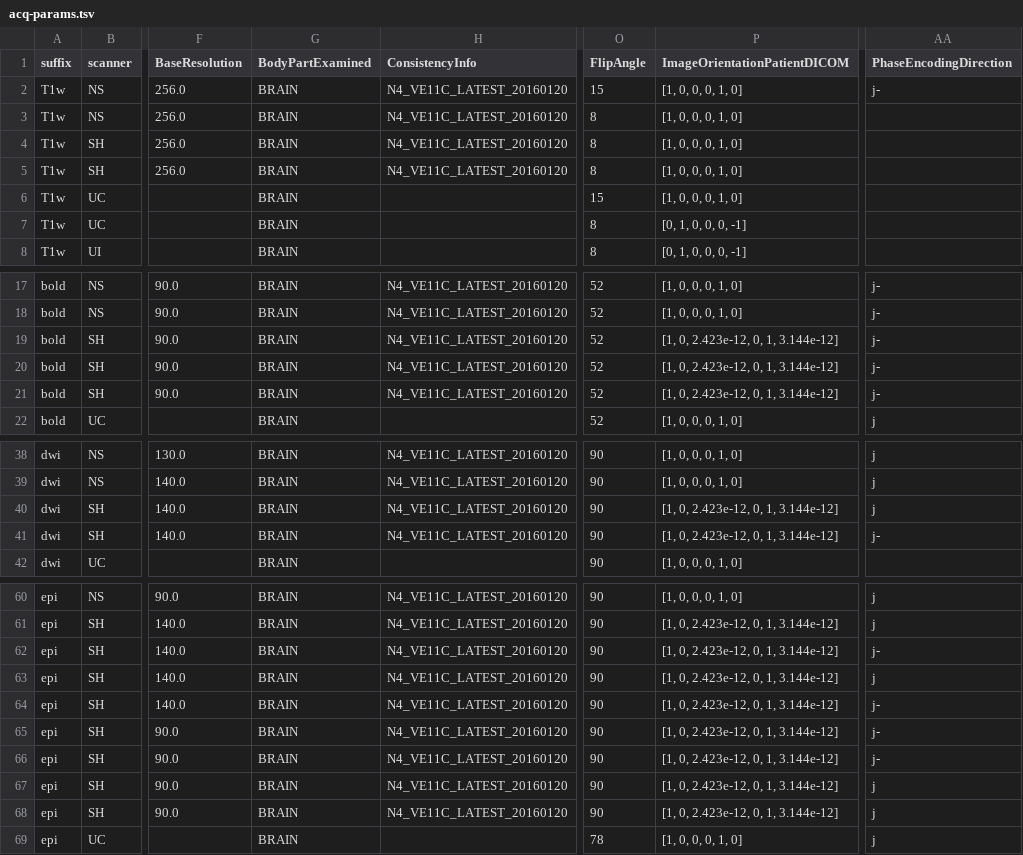
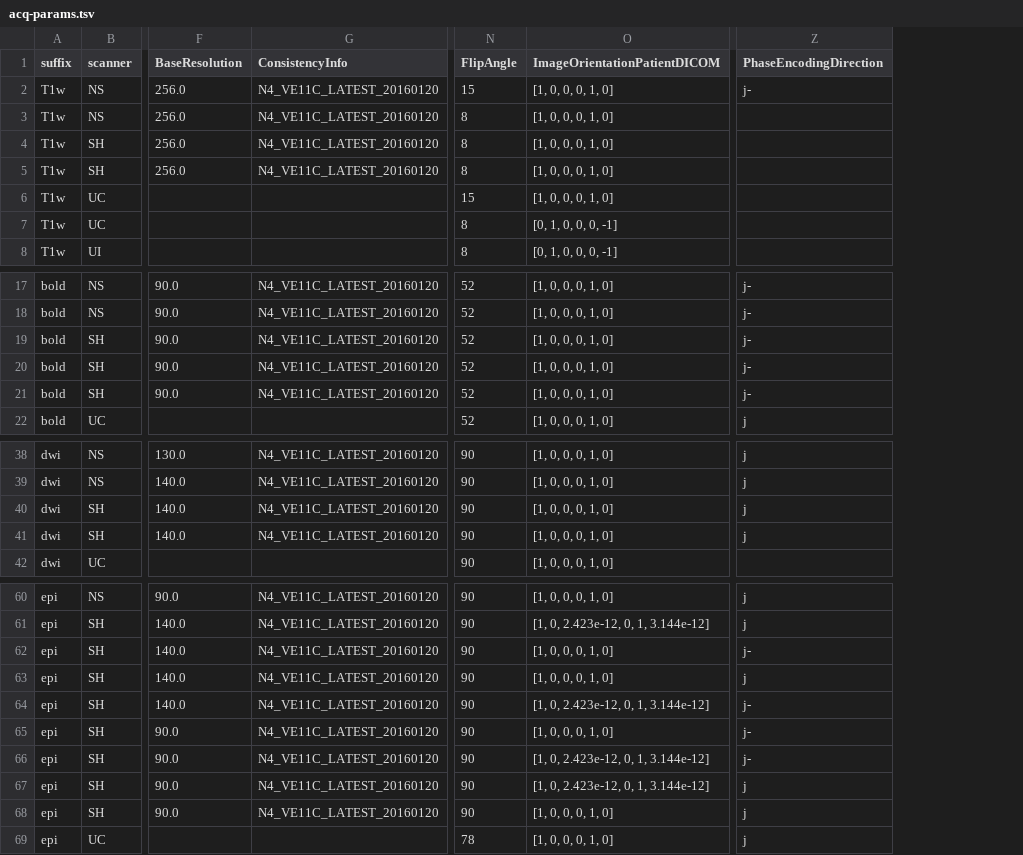
Before and after one commit to a2cps/mri_imaging_pipeline, a TSV file: heudiconv_app/assets/acq-params.tsv, drawn as a sheet; only a part is shown, gaps mark what is left out; removed rows and columns are numbered as before the commit, all else as after; the diff names each change by its address in the sheet, - before the commit and + after, or states it on an @@ line.

Commit message:
remove fields known to have only null values in json sidecars

```diff
--- a/heudiconv_app/assets/acq-params.tsv
+++ b/heudiconv_app/assets/acq-params.tsv
-column G (BodyPartExamined), rows 2-8: all BRAIN; rows 17-22: all BRAIN; rows 38-42: all BRAIN; rows 60-69: all BRAIN
-O19:O21 (ImageOrientationPatientDICOM): [1, 0, 2.423e-12, 0, 1, 3.144e-12]
+O19:O21 (ImageOrientationPatientDICOM): [1, 0, 0, 0, 1, 0]
-O40:O41 (ImageOrientationPatientDICOM): [1, 0, 2.423e-12, 0, 1, 3.144e-12]
+O40:O41 (ImageOrientationPatientDICOM): [1, 0, 0, 0, 1, 0]
-Z41 (PhaseEncodingDirection): j-
+Z41 (PhaseEncodingDirection): j
-O62:O63 (ImageOrientationPatientDICOM): [1, 0, 2.423e-12, 0, 1, 3.144e-12]
+O62:O63 (ImageOrientationPatientDICOM): [1, 0, 0, 0, 1, 0]
-O65 (ImageOrientationPatientDICOM): [1, 0, 2.423e-12, 0, 1, 3.144e-12]
+O65 (ImageOrientationPatientDICOM): [1, 0, 0, 0, 1, 0]
-O68 (ImageOrientationPatientDICOM): [1, 0, 2.423e-12, 0, 1, 3.144e-12]
+O68 (ImageOrientationPatientDICOM): [1, 0, 0, 0, 1, 0]
```
Also changed, not shown: 12 other files.
